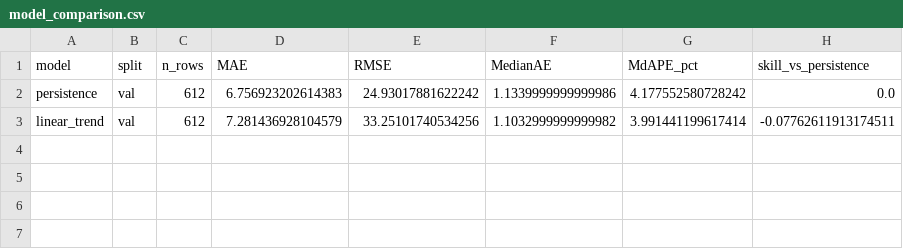
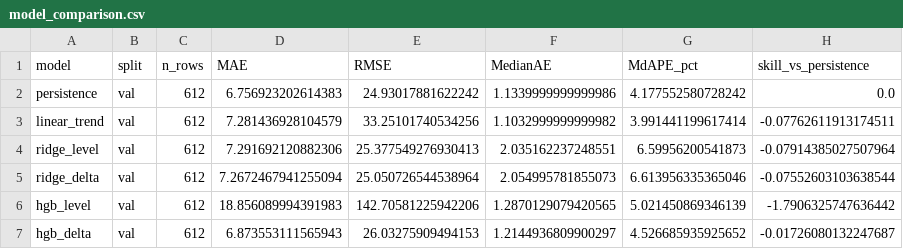
Before and after one commit to khawar89/energy-carbon-forecast-ml, a CSV file: results/model_comparison.csv, drawn as a sheet; the diff names each change by its address in the sheet, - before the commit and + after, or states it on an @@ line.

Commit message:
Close Session 4 ridge and tree validation

```diff
--- a/results/model_comparison.csv
+++ b/results/model_comparison.csv
+row 4: ridge_level | val | 612 | 7.291692120882306 | 25.377549276930413 | 2.035162237248551 | 6.59956200541873 | -0.07914385027507964
+row 5: ridge_delta | val | 612 | 7.2672467941255094 | 25.050726544538964 | 2.054995781855073 | 6.613956335365046 | -0.07552603103638544
+row 6: hgb_level | val | 612 | 18.856089994391983 | 142.70581225942206 | 1.2870129079420565 | 5.021450869346139 | -1.7906325747636442
+row 7: hgb_delta | val | 612 | 6.873553111565943 | 26.03275909494153 | 1.2144936809900297 | 4.526685935925652 | -0.01726080132247687
```
Also changed, not shown: 5 other files.
